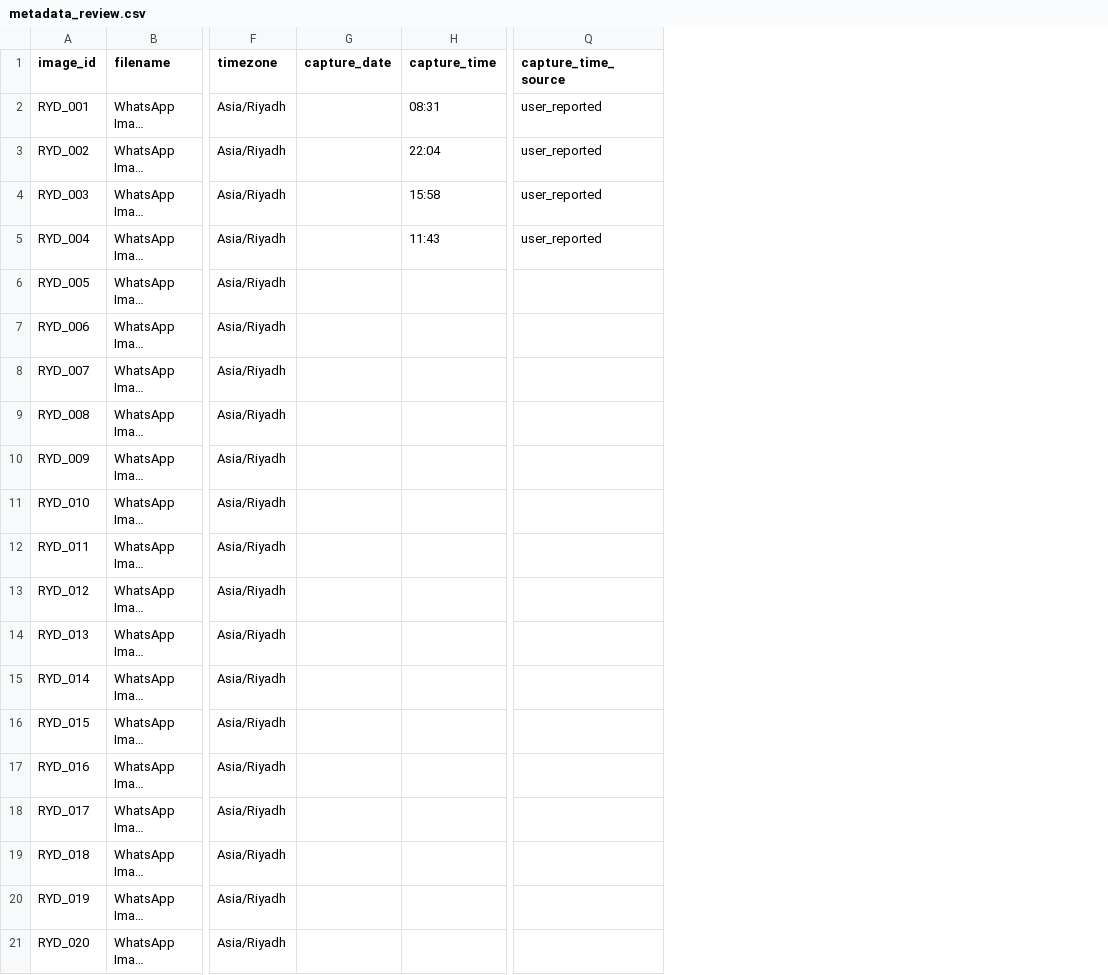
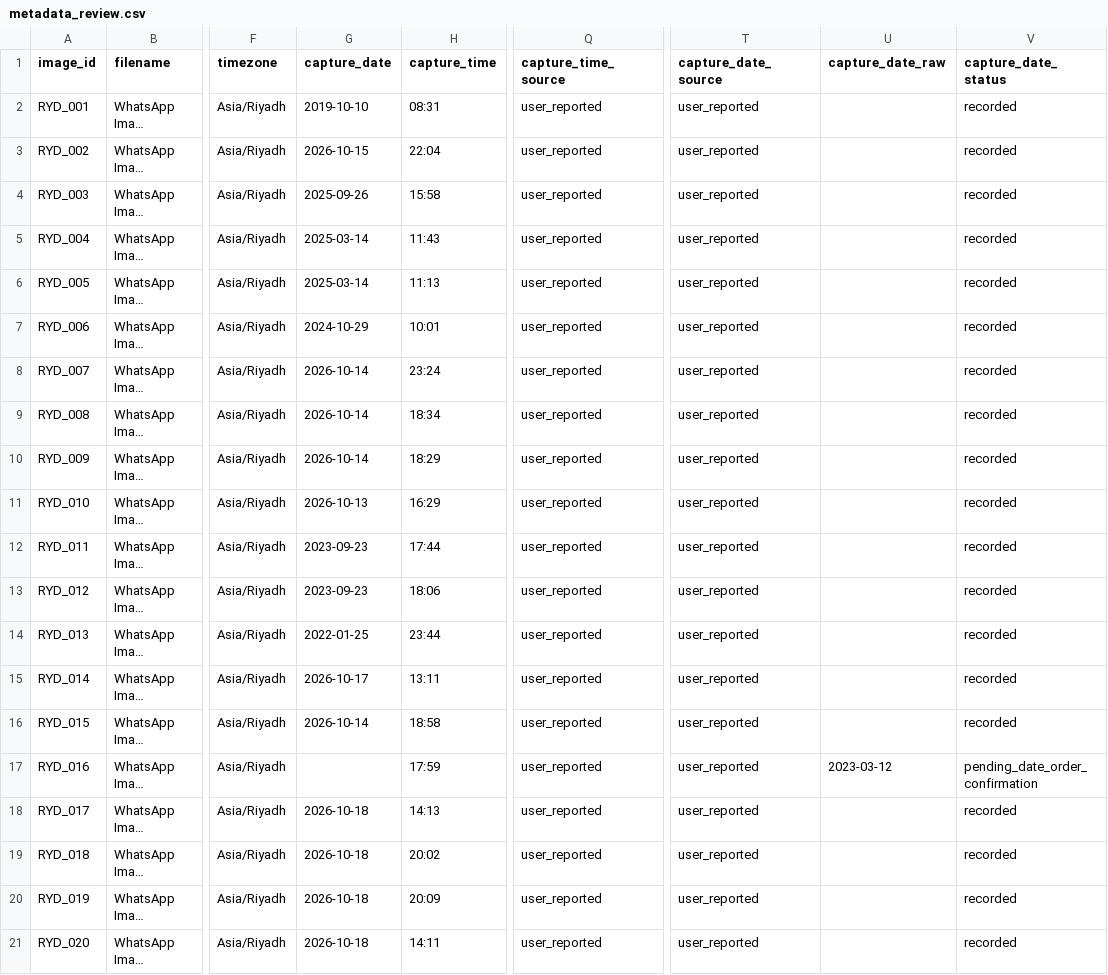
Before and after one commit to salehdev3/Capstone_5, a CSV file: data/team_collected_riyadh/metadata_review.csv, drawn as a sheet; only a part is shown, gaps mark what is left out; long unchanged cells end in …; the diff names each change by its address in the sheet, - before the commit and + after, or states it on an @@ line.

Commit message:
Record collection dates and times for Riyadh image set

```diff
--- a/data/team_collected_riyadh/metadata_review.csv
+++ b/data/team_collected_riyadh/metadata_review.csv
+column T (capture_date_source), rows 2-21: all user_reported
+column U (capture_date_raw), row 17: 2023-03-12
+column V (capture_date_status), rows 2-21: recorded | recorded | recorded | recorded | recorded | recorded | recorded | recorded | recorded | recorded | recorded | recorded | recorded | recorded | recorded | pending_date_order_confirmation | recorded | recorded | recorded | recorded
-G2 (capture_date): (empty)
+G2 (capture_date): 2019-10-10
-G3 (capture_date): (empty)
+G3 (capture_date): 2026-10-15
-G4 (capture_date): (empty)
+G4 (capture_date): 2025-09-26
-G5:G6 (capture_date): (empty)
+G5:G6 (capture_date): 2025-03-14
-H6 (capture_time): (empty)
+H6 (capture_time): 11:13
-Q6:Q21 (capture_time_source): (empty)
+Q6:Q21 (capture_time_source): user_reported
-G7 (capture_date): (empty)
+G7 (capture_date): 2024-10-29
-H7 (capture_time): (empty)
+H7 (capture_time): 10:01
-G8:G10 (capture_date): (empty)
+G8:G10 (capture_date): 2026-10-14
-H8 (capture_time): (empty)
+H8 (capture_time): 23:24
-H9 (capture_time): (empty)
+H9 (capture_time): 18:34
-H10 (capture_time): (empty)
+H10 (capture_time): 18:29
-G11 (capture_date): (empty)
+G11 (capture_date): 2026-10-13
-H11 (capture_time): (empty)
+H11 (capture_time): 16:29
-G12:G13 (capture_date): (empty)
+G12:G13 (capture_date): 2023-09-23
-H12 (capture_time): (empty)
+H12 (capture_time): 17:44
-H13 (capture_time): (empty)
+H13 (capture_time): 18:06
-G14 (capture_date): (empty)
+G14 (capture_date): 2022-01-25
-H14 (capture_time): (empty)
+H14 (capture_time): 23:44
-G15 (capture_date): (empty)
+G15 (capture_date): 2026-10-17
-H15 (capture_time): (empty)
+H15 (capture_time): 13:11
-G16 (capture_date): (empty)
+G16 (capture_date): 2026-10-14
-H16 (capture_time): (empty)
+H16 (capture_time): 18:58
-H17 (capture_time): (empty)
+H17 (capture_time): 17:59
-G18:G21 (capture_date): (empty)
+G18:G21 (capture_date): 2026-10-18
-H18 (capture_time): (empty)
+H18 (capture_time): 14:13
-H19 (capture_time): (empty)
+H19 (capture_time): 20:02
-H20 (capture_time): (empty)
+H20 (capture_time): 20:09
-H21 (capture_time): (empty)
+H21 (capture_time): 14:11
```
